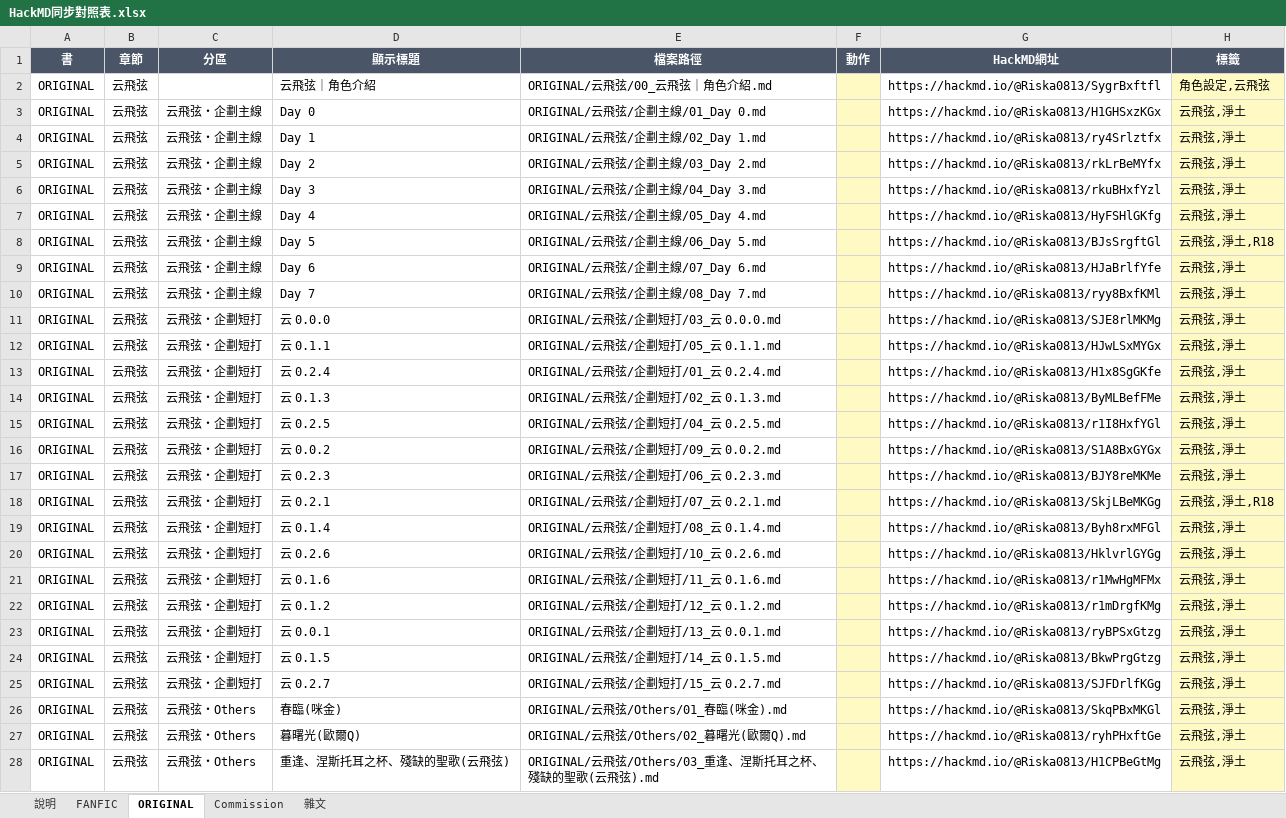
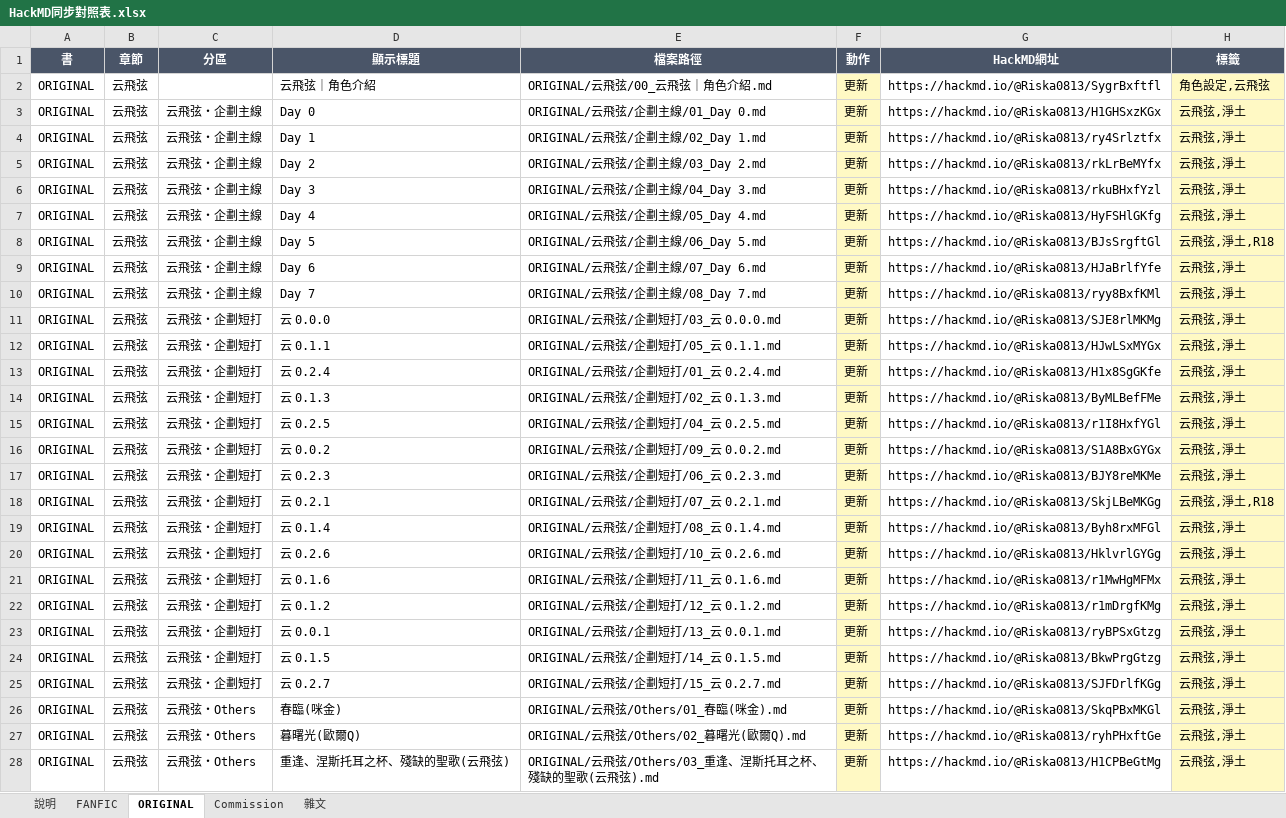
Before and after one commit to linyuan696-svg/linyuan, an Excel workbook: _sync/HackMD同步對照表.xlsx, sheet ORIGINAL, drawn as a sheet; only a part is shown; values as stored, in another font and other column widths than the file's, no borders; the diff covers the shown part only; the diff names each change by its address in the sheet, - before the commit and + after, or states it on an @@ line.

```diff
--- a/_sync/HackMD同步對照表.xlsx (sheet ORIGINAL)
+++ b/_sync/HackMD同步對照表.xlsx (sheet ORIGINAL)
-F2:F28 (動作): (empty)
+F2:F28 (動作): 更新
```
Also changed, not shown: 62 edited cells elsewhere in this sheet, sheet FANFIC, sheet Commission, sheet 雜文, 1 other file.
